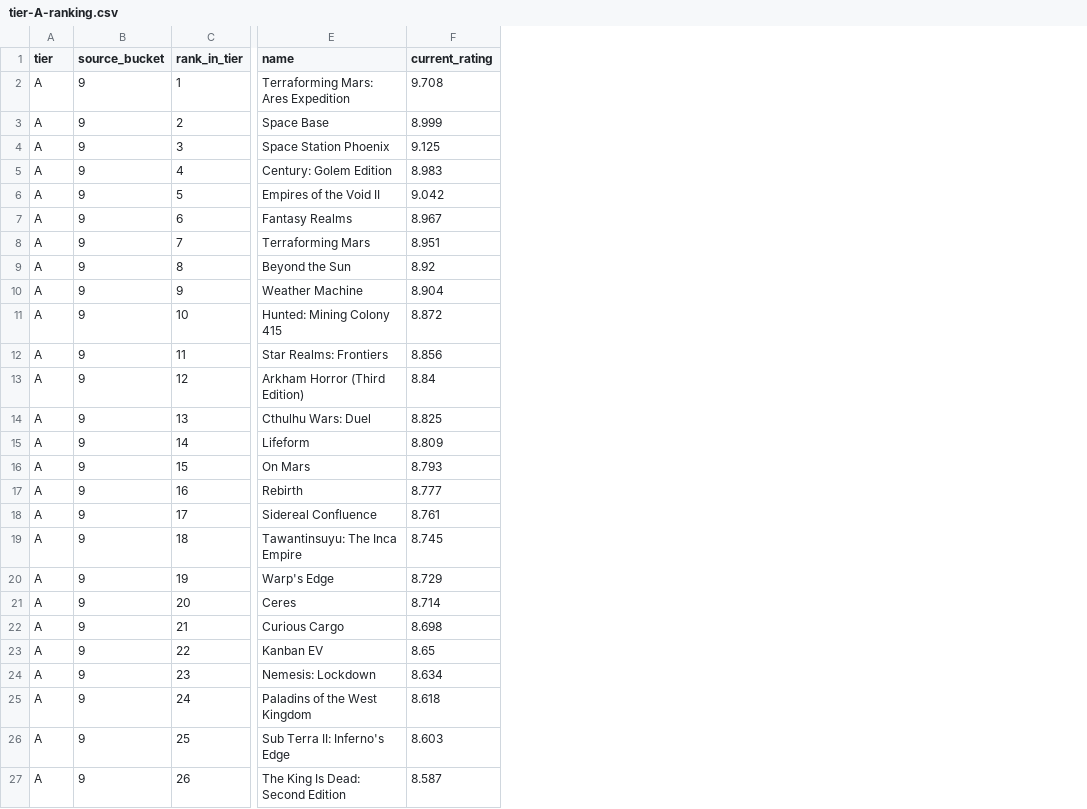
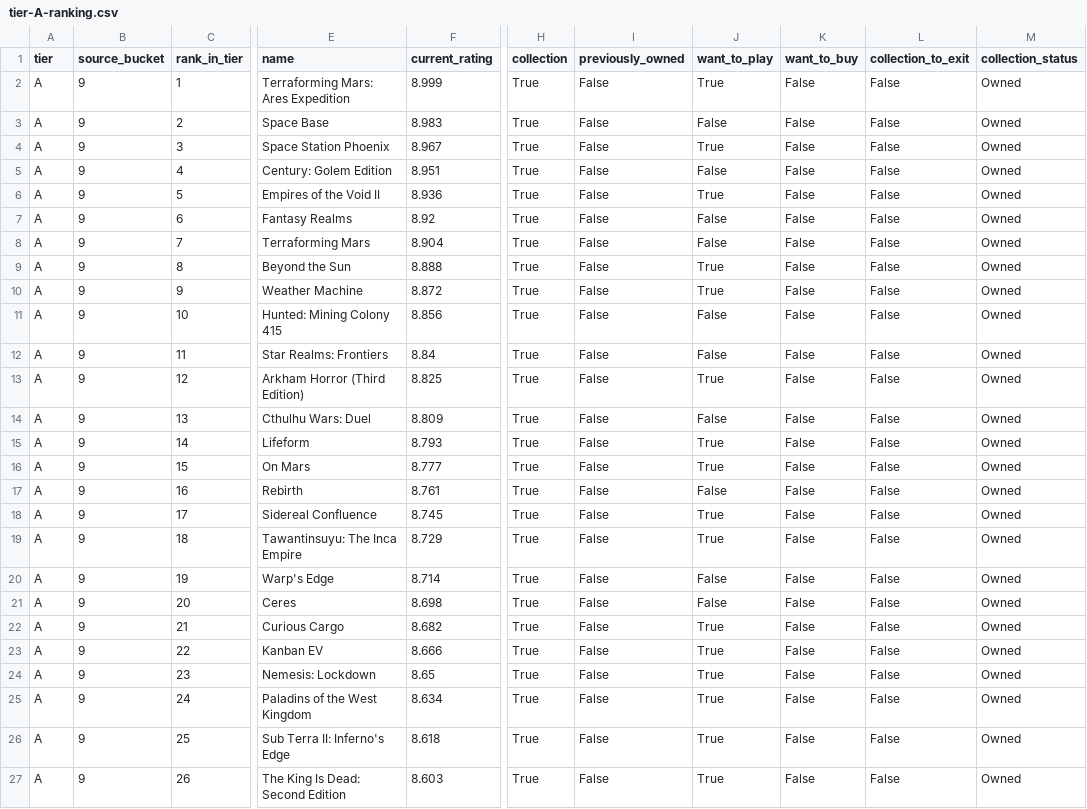
Before and after one commit to MrHinsh/board-games, a CSV file: data/publish/ranking/tier-A-ranking.csv, drawn as a sheet; only a part is shown, gaps mark what is left out; the diff covers the shown part only; the diff names each change by its address in the sheet, - before the commit and + after, or states it on an @@ line.

```diff
--- a/data/publish/ranking/tier-A-ranking.csv
+++ b/data/publish/ranking/tier-A-ranking.csv
+column H (collection), rows 2-27: all True
+column I (previously_owned), rows 2-27: all False
+column J (want_to_play), rows 2-27: True | False | True | False | True | False | False | True | True | False | False | True | False | True | True | False | True | True | False | False | True | True | True | True | True | True
+column K (want_to_buy), rows 2-27: all False
+column L (collection_to_exit), rows 2-27: all False
+column M (collection_status), rows 2-27: all Owned
-F2 (current_rating): 9.708
+F2 (current_rating): 8.999
-F3 (current_rating): 8.999
+F3 (current_rating): 8.983
-F4 (current_rating): 9.125
+F4 (current_rating): 8.967
-F5 (current_rating): 8.983
+F5 (current_rating): 8.951
-F6 (current_rating): 9.042
+F6 (current_rating): 8.936
-F7 (current_rating): 8.967
+F7 (current_rating): 8.92
-F8 (current_rating): 8.951
+F8 (current_rating): 8.904
-F9 (current_rating): 8.92
+F9 (current_rating): 8.888
-F10 (current_rating): 8.904
+F10 (current_rating): 8.872
-F11 (current_rating): 8.872
+F11 (current_rating): 8.856
-F12 (current_rating): 8.856
+F12 (current_rating): 8.84
-F13 (current_rating): 8.84
+F13 (current_rating): 8.825
-F14 (current_rating): 8.825
+F14 (current_rating): 8.809
-F15 (current_rating): 8.809
+F15 (current_rating): 8.793
-F16 (current_rating): 8.793
+F16 (current_rating): 8.777
-F17 (current_rating): 8.777
+F17 (current_rating): 8.761
-F18 (current_rating): 8.761
+F18 (current_rating): 8.745
-F19 (current_rating): 8.745
+F19 (current_rating): 8.729
-F20 (current_rating): 8.729
+F20 (current_rating): 8.714
-F21 (current_rating): 8.714
+F21 (current_rating): 8.698
-F22 (current_rating): 8.698
+F22 (current_rating): 8.682
-F23 (current_rating): 8.65
+F23 (current_rating): 8.666
-F24 (current_rating): 8.634
+F24 (current_rating): 8.65
-F25 (current_rating): 8.618
+F25 (current_rating): 8.634
-F26 (current_rating): 8.603
+F26 (current_rating): 8.618
-F27 (current_rating): 8.587
+F27 (current_rating): 8.603
```
Also changed, not shown: 38 edited cells elsewhere in this file, data/publish/ranking/tier-B-ranking.csv, data/publish/ranking/tier-C-ranking.csv, 22 other files.
